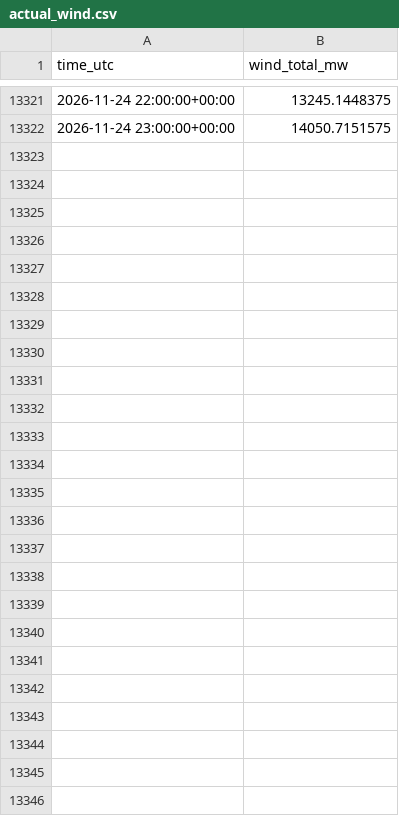
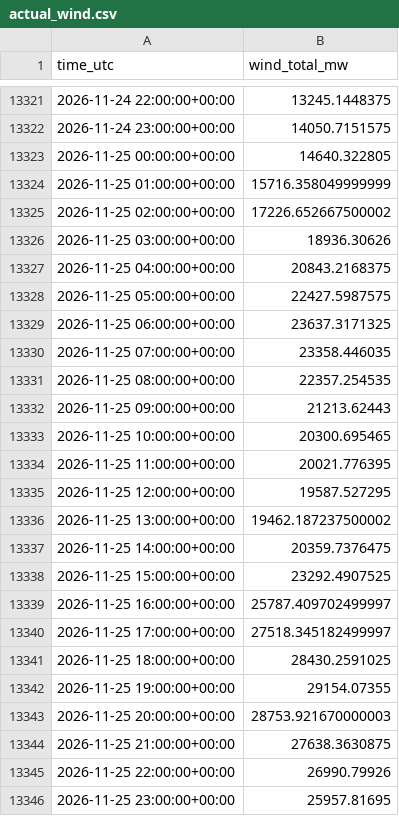
Before and after one commit to Kaif-077/German_Wind_Live, a CSV file: history/actual_wind.csv, drawn as a sheet; only a part is shown, gaps mark what is left out; the diff names each change by its address in the sheet, - before the commit and + after, or states it on an @@ line.

```diff
--- a/history/actual_wind.csv
+++ b/history/actual_wind.csv
+row 13323: 2026-11-25 00:00:00+00:00 | 14640.322805
+row 13324: 2026-11-25 01:00:00+00:00 | 15716.358049999999
+row 13325: 2026-11-25 02:00:00+00:00 | 17226.652667500002
+row 13326: 2026-11-25 03:00:00+00:00 | 18936.30626
+row 13327: 2026-11-25 04:00:00+00:00 | 20843.2168375
+row 13328: 2026-11-25 05:00:00+00:00 | 22427.5987575
+row 13329: 2026-11-25 06:00:00+00:00 | 23637.3171325
+row 13330: 2026-11-25 07:00:00+00:00 | 23358.446035
+row 13331: 2026-11-25 08:00:00+00:00 | 22357.254535
+row 13332: 2026-11-25 09:00:00+00:00 | 21213.62443
+row 13333: 2026-11-25 10:00:00+00:00 | 20300.695465
+row 13334: 2026-11-25 11:00:00+00:00 | 20021.776395
+row 13335: 2026-11-25 12:00:00+00:00 | 19587.527295
+row 13336: 2026-11-25 13:00:00+00:00 | 19462.187237500002
+row 13337: 2026-11-25 14:00:00+00:00 | 20359.7376475
+row 13338: 2026-11-25 15:00:00+00:00 | 23292.4907525
+row 13339: 2026-11-25 16:00:00+00:00 | 25787.409702499997
+row 13340: 2026-11-25 17:00:00+00:00 | 27518.345182499997
+row 13341: 2026-11-25 18:00:00+00:00 | 28430.2591025
+row 13342: 2026-11-25 19:00:00+00:00 | 29154.07355
+row 13343: 2026-11-25 20:00:00+00:00 | 28753.921670000003
+row 13344: 2026-11-25 21:00:00+00:00 | 27638.3630875
+row 13345: 2026-11-25 22:00:00+00:00 | 26990.79926
+row 13346: 2026-11-25 23:00:00+00:00 | 25957.81695
```
Also changed, not shown: logs/entsoe_availability.csv, scoreboard.csv, 1 other file.
